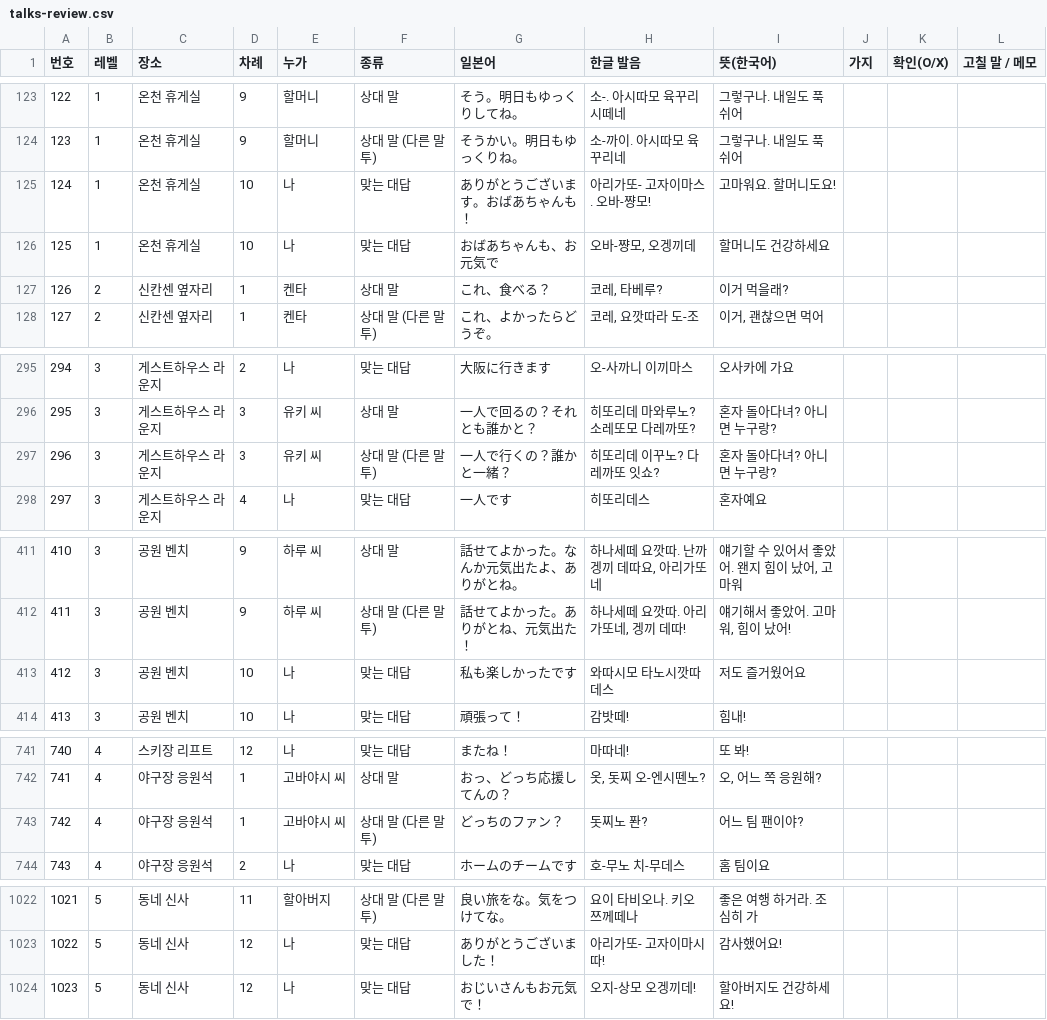
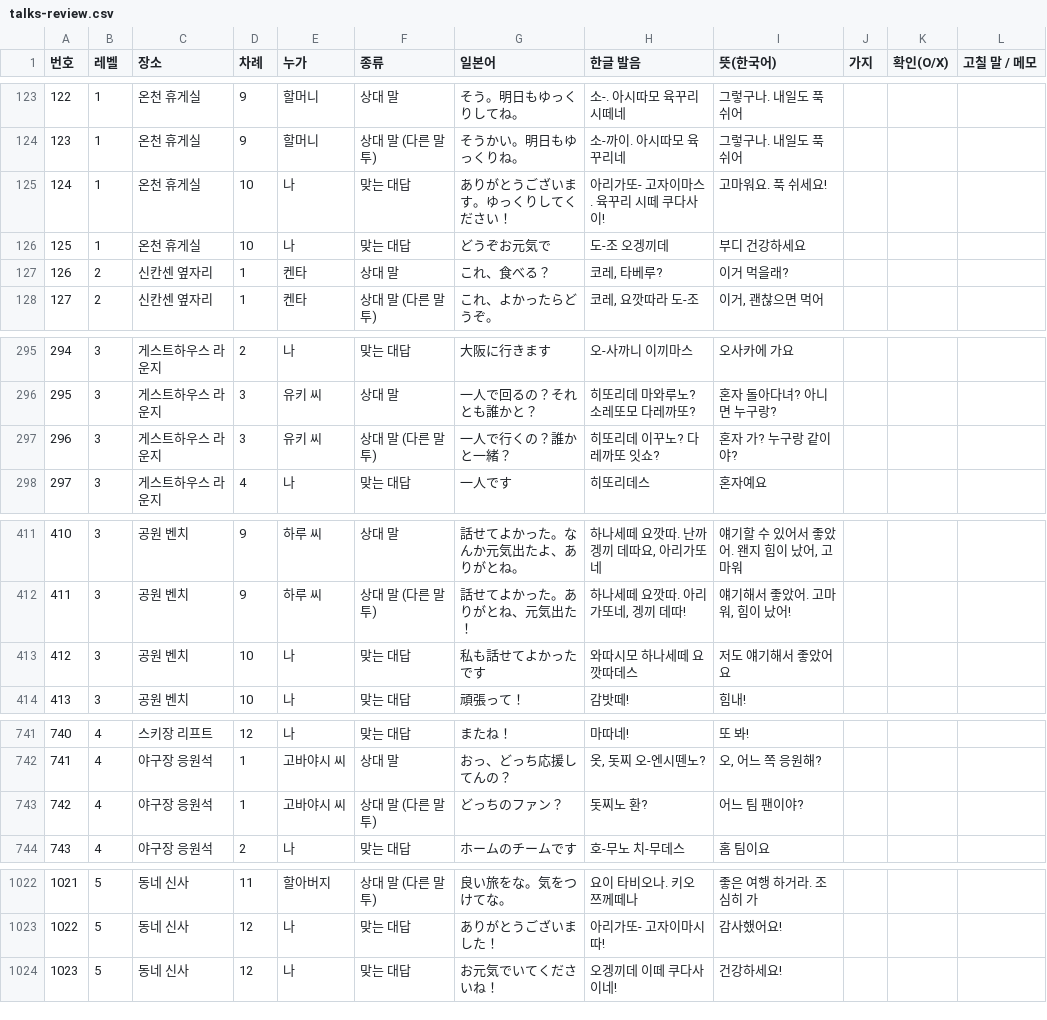
Before and after one commit to hacs2772/OracyBlock, a CSV file: docs/review/talks-review.csv, drawn as a sheet; only a part is shown, gaps mark what is left out.

```diff
--- a/docs/review/talks-review.csv
+++ b/docs/review/talks-review.csv
@@ -124,4 +124,4 @@
 "123","1","온천 휴게실","9","할머니","상대 말 (다른 말투)","そうかい。明日もゆっくりね。","소-까이. 아시따모 육꾸리네","그렇구나. 내일도 푹 쉬어","","",""
-"124","1","온천 휴게실","10","나","맞는 대답","ありがとうございます。おばあちゃんも！","아리가또- 고자이마스. 오바-쨩모!","고마워요. 할머니도요!","","",""
-"125","1","온천 휴게실","10","나","맞는 대답","おばあちゃんも、お元気で","오바-쨩모, 오겡끼데","할머니도 건강하세요","","",""
+"124","1","온천 휴게실","10","나","맞는 대답","ありがとうございます。ゆっくりしてください！","아리가또- 고자이마스. 육꾸리 시떼 쿠다사이!","고마워요. 푹 쉬세요!","","",""
+"125","1","온천 휴게실","10","나","맞는 대답","どうぞお元気で","도-조 오겡끼데","부디 건강하세요","","",""
 "126","2","신칸센 옆자리","1","켄타","상대 말","これ、食べる？","코레, 타베루?","이거 먹을래?","","",""
@@ -296,3 +296,3 @@
 "295","3","게스트하우스 라운지","3","유키 씨","상대 말","一人で回るの？それとも誰かと？","히또리데 마와루노? 소레또모 다레까또?","혼자 돌아다녀? 아니면 누구랑?","","",""
-"296","3","게스트하우스 라운지","3","유키 씨","상대 말 (다른 말투)","一人で行くの？誰かと一緒？","히또리데 이꾸노? 다레까또 잇쇼?","혼자 돌아다녀? 아니면 누구랑?","","",""
+"296","3","게스트하우스 라운지","3","유키 씨","상대 말 (다른 말투)","一人で行くの？誰かと一緒？","히또리데 이꾸노? 다레까또 잇쇼?","혼자 가? 누구랑 같이야?","","",""
 "297","3","게스트하우스 라운지","4","나","맞는 대답","一人です","히또리데스","혼자예요","","",""
@@ -412,3 +412,3 @@
 "411","3","공원 벤치","9","하루 씨","상대 말 (다른 말투)","話せてよかった。ありがとね、元気出た！","하나세떼 요깟따. 아리가또네, 겡끼 데따!","얘기해서 좋았어. 고마워, 힘이 났어!","","",""
-"412","3","공원 벤치","10","나","맞는 대답","私も楽しかったです","와따시모 타노시깟따데스","저도 즐거웠어요","","",""
+"412","3","공원 벤치","10","나","맞는 대답","私も話せてよかったです","와따시모 하나세떼 요깟따데스","저도 얘기해서 좋았어요","","",""
 "413","3","공원 벤치","10","나","맞는 대답","頑張って！","감밧떼!","힘내!","","",""
@@ -742,3 +742,3 @@
 "741","4","야구장 응원석","1","고바야시 씨","상대 말","おっ、どっち応援してんの？","옷, 돗찌 오-엔시뗀노?","오, 어느 쪽 응원해?","","",""
-"742","4","야구장 응원석","1","고바야시 씨","상대 말 (다른 말투)","どっちのファン？","돗찌노 퐌?","어느 팀 팬이야?","","",""
+"742","4","야구장 응원석","1","고바야시 씨","상대 말 (다른 말투)","どっちのファン？","돗찌노 환?","어느 팀 팬이야?","","",""
 "743","4","야구장 응원석","2","나","맞는 대답","ホームのチームです","호-무노 치-무데스","홈 팀이요","","",""
@@ -1023,2 +1023,2 @@
 "1022","5","동네 신사","12","나","맞는 대답","ありがとうございました！","아리가또- 고자이마시따!","감사했어요!","","",""
-"1023","5","동네 신사","12","나","맞는 대답","おじいさんもお元気で！","오지-상모 오겡끼데!","할아버지도 건강하세요!","","",""
+"1023","5","동네 신사","12","나","맞는 대답","お元気でいてくださいね！","오겡끼데 이떼 쿠다사이네!","건강하세요!","","",""
```
Also changed, not shown: docs/review/ai/gemini-1of3.csv, docs/review/ai/gemini-2of3.csv, 8 other files.
